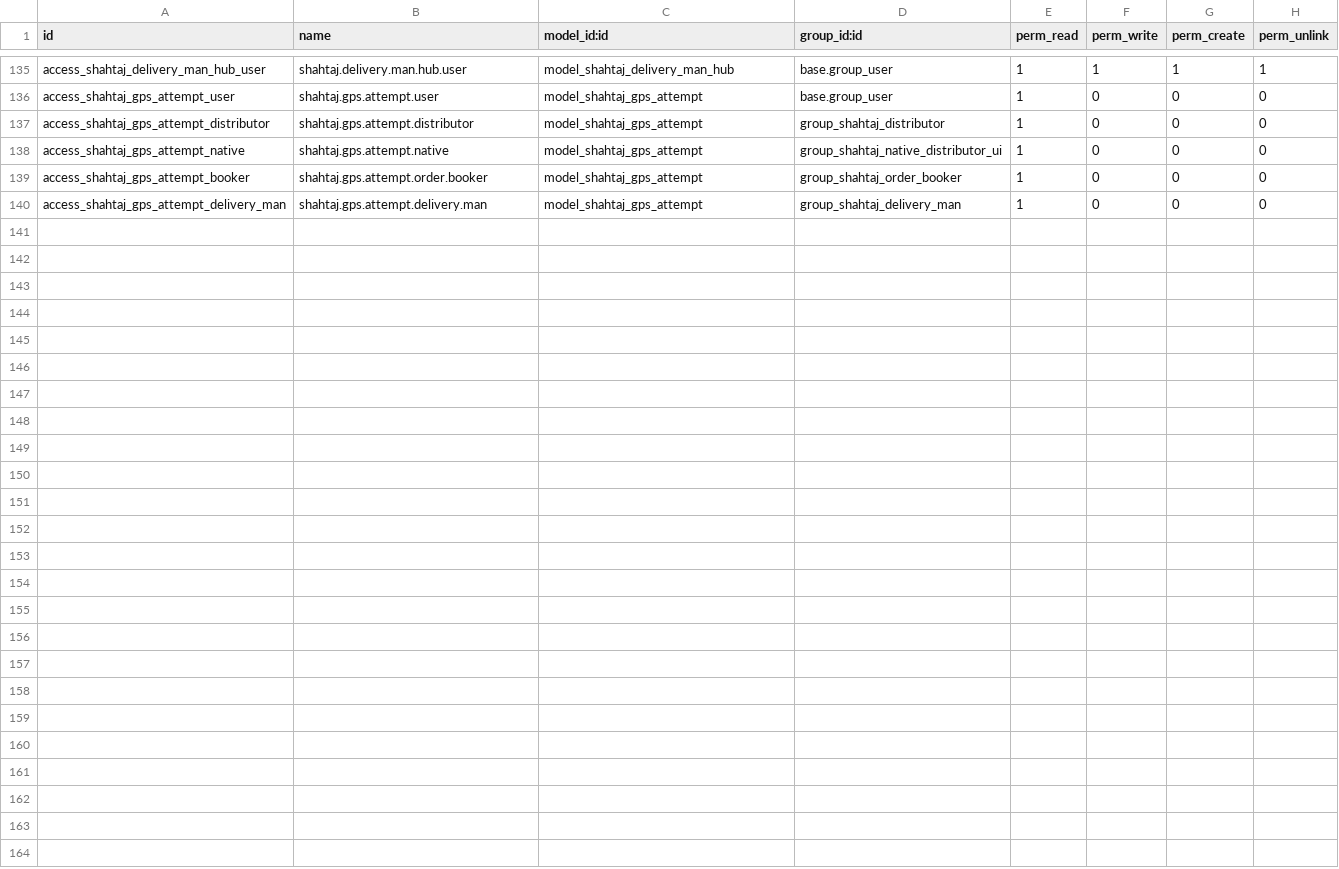
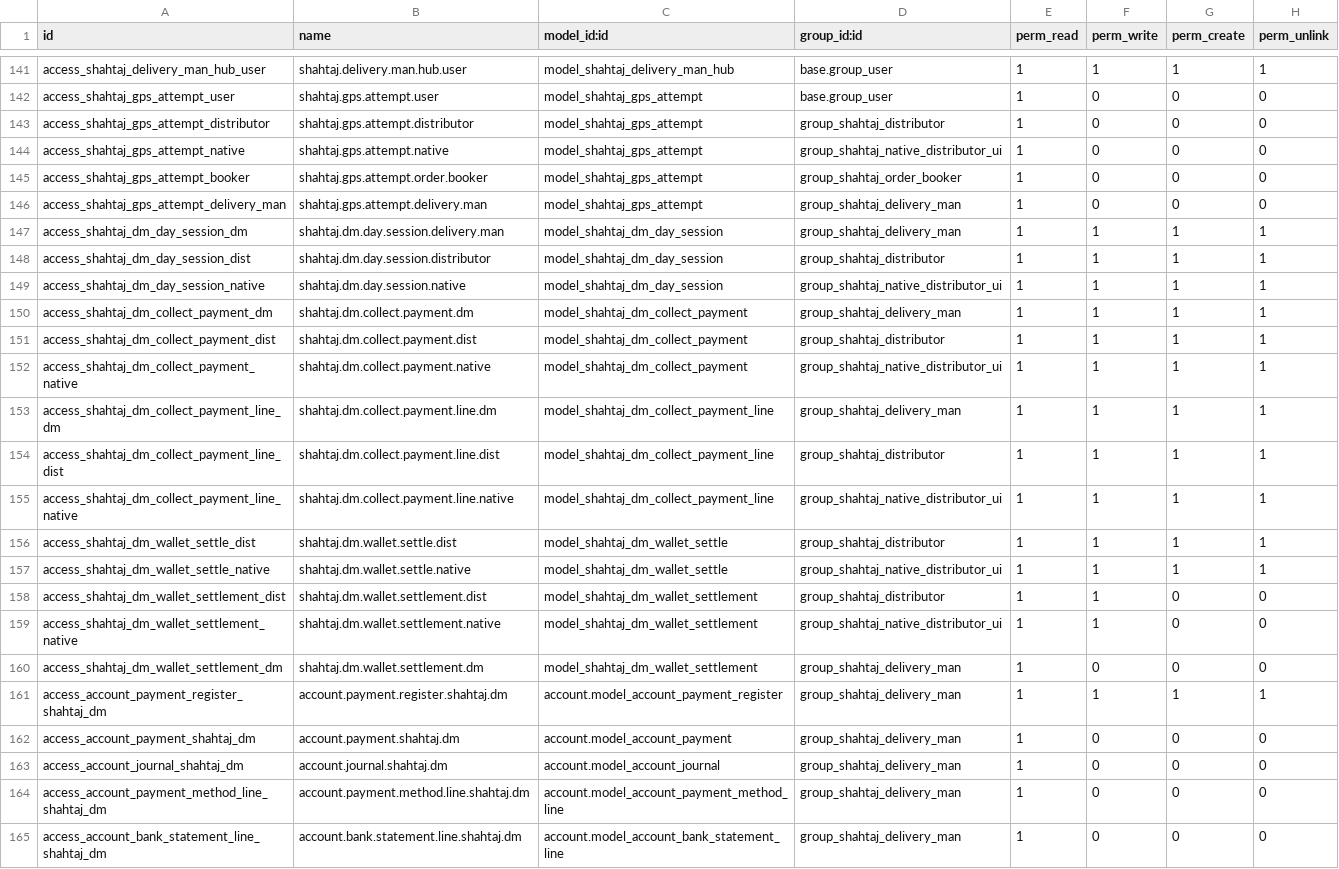
Before and after one commit to WMSols/shahtaj-oil, a CSV file: shahtaj_oil/security/ir.model.access.csv, drawn as a sheet; only a part is shown, gaps mark what is left out; the diff covers the shown part only.

Commit message:
Delivery man API

```diff
--- a/shahtaj_oil/security/ir.model.access.csv
+++ b/shahtaj_oil/security/ir.model.access.csv
@@ -140 +146,20 @@ access_shahtaj_gps_attempt_booker,shahtaj.gps.attempt.order.booker,model_shahtaj
 access_shahtaj_gps_attempt_delivery_man,shahtaj.gps.attempt.delivery.man,model_shahtaj_gps_attempt,group_shahtaj_delivery_man,1,0,0,0
+access_shahtaj_dm_day_session_dm,shahtaj.dm.day.session.delivery.man,model_shahtaj_dm_day_session,group_shahtaj_delivery_man,1,1,1,1
+access_shahtaj_dm_day_session_dist,shahtaj.dm.day.session.distributor,model_shahtaj_dm_day_session,group_shahtaj_distributor,1,1,1,1
+access_shahtaj_dm_day_session_native,shahtaj.dm.day.session.native,model_shahtaj_dm_day_session,group_shahtaj_native_distributor_ui,1,1,1,1
+access_shahtaj_dm_collect_payment_dm,shahtaj.dm.collect.payment.dm,model_shahtaj_dm_collect_payment,group_shahtaj_delivery_man,1,1,1,1
+access_shahtaj_dm_collect_payment_dist,shahtaj.dm.collect.payment.dist,model_shahtaj_dm_collect_payment,group_shahtaj_distributor,1,1,1,1
+access_shahtaj_dm_collect_payment_native,shahtaj.dm.collect.payment.native,model_shahtaj_dm_collect_payment,group_shahtaj_native_distributor_ui,1,1,1,1
+access_shahtaj_dm_collect_payment_line_dm,shahtaj.dm.collect.payment.line.dm,model_shahtaj_dm_collect_payment_line,group_shahtaj_delivery_man,1,1,1,1
+access_shahtaj_dm_collect_payment_line_dist,shahtaj.dm.collect.payment.line.dist,model_shahtaj_dm_collect_payment_line,group_shahtaj_distributor,1,1,1,1
+access_shahtaj_dm_collect_payment_line_native,shahtaj.dm.collect.payment.line.native,model_shahtaj_dm_collect_payment_line,group_shahtaj_native_distributor_ui,1,1,1,1
+access_shahtaj_dm_wallet_settle_dist,shahtaj.dm.wallet.settle.dist,model_shahtaj_dm_wallet_settle,group_shahtaj_distributor,1,1,1,1
+access_shahtaj_dm_wallet_settle_native,shahtaj.dm.wallet.settle.native,model_shahtaj_dm_wallet_settle,group_shahtaj_native_distributor_ui,1,1,1,1
+access_shahtaj_dm_wallet_settlement_dist,shahtaj.dm.wallet.settlement.dist,model_shahtaj_dm_wallet_settlement,group_shahtaj_distributor,1,1,0,0
+access_shahtaj_dm_wallet_settlement_native,shahtaj.dm.wallet.settlement.native,model_shahtaj_dm_wallet_settlement,group_shahtaj_native_distributor_ui,1,1,0,0
+access_shahtaj_dm_wallet_settlement_dm,shahtaj.dm.wallet.settlement.dm,model_shahtaj_dm_wallet_settlement,group_shahtaj_delivery_man,1,0,0,0
+access_account_payment_register_shahtaj_dm,account.payment.register.shahtaj.dm,account.model_account_payment_register,group_shahtaj_delivery_man,1,1,1,1
+access_account_payment_shahtaj_dm,account.payment.shahtaj.dm,account.model_account_payment,group_shahtaj_delivery_man,1,0,0,0
+access_account_journal_shahtaj_dm,account.journal.shahtaj.dm,account.model_account_journal,group_shahtaj_delivery_man,1,0,0,0
+access_account_payment_method_line_shahtaj_dm,account.payment.method.line.shahtaj.dm,account.model_account_payment_method_line,group_shahtaj_delivery_man,1,0,0,0
+access_account_bank_statement_line_shahtaj_dm,account.bank.statement.line.shahtaj.dm,account.model_account_bank_statement_line,group_shahtaj_delivery_man,1,0,0,0
```
Also changed, not shown: 6 added rows elsewhere in this file, 46 other files.
